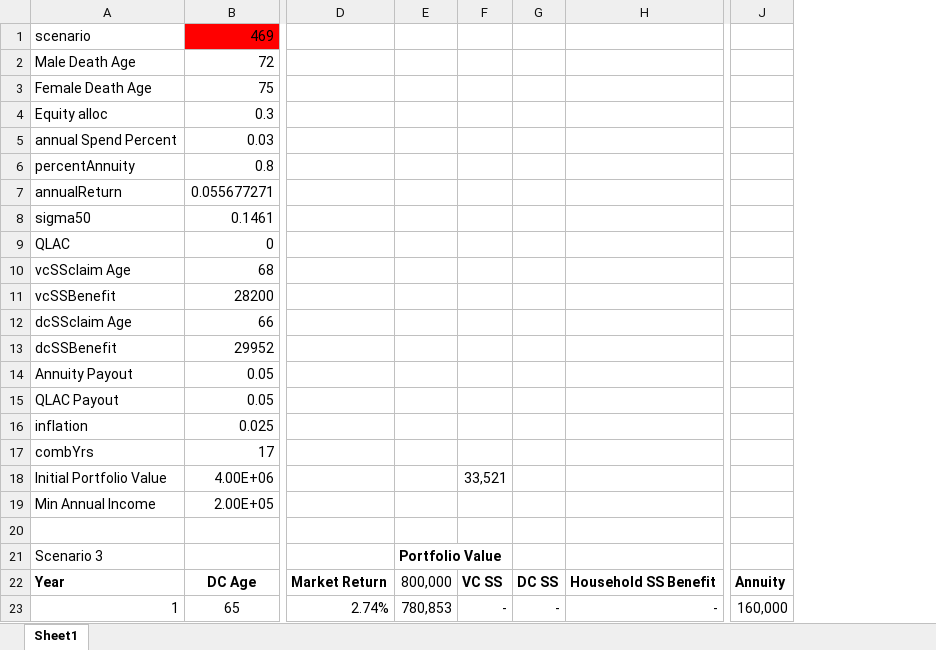
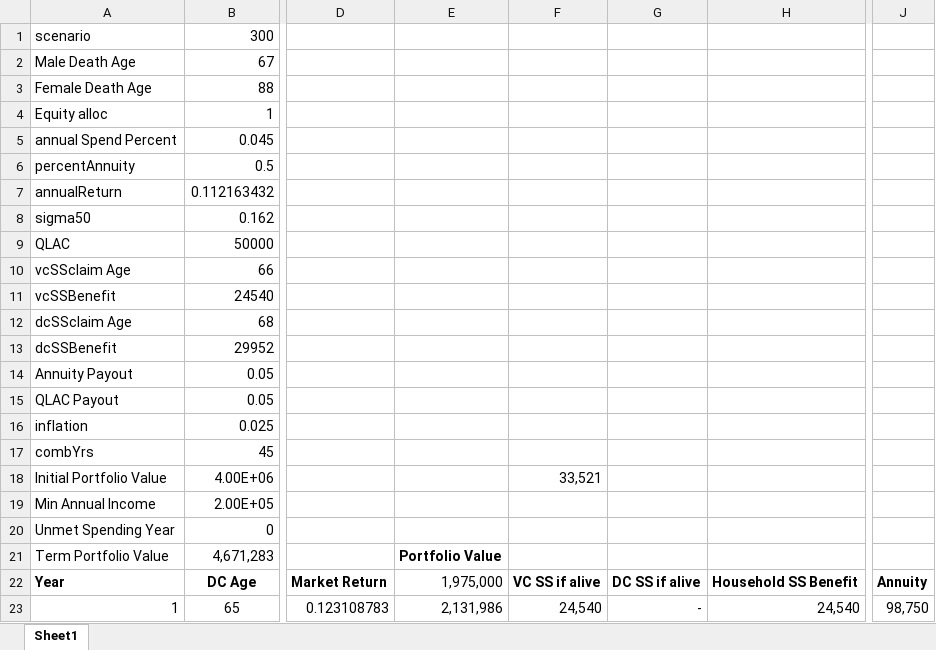
Before and after one commit to DirkCotton/CottonPlanning, an Excel workbook: Check Set-spending Cotton Retirement Plan R Model.xlsx, sheet Sheet1, drawn as a sheet; only a part is shown, gaps mark what is left out; values as stored, in another font and other column widths than the file's, no borders; removed rows and columns are numbered as before the commit, all else as after; rows hold the shown columns only; the diff covers the shown part only; the diff names each change by its address in the sheet, - before the commit and + after, or states it on an @@ line.

Commit message:
Added terminal portfolio value to Excel check program, Build-scenario program and Set-Spending simulator.

```diff
--- a/Check Set-spending Cotton Retirement Plan R Model.xlsx (sheet Sheet1)
+++ b/Check Set-spending Cotton Retirement Plan R Model.xlsx (sheet Sheet1)
-column D, rows 22-23: Market Return | 2.74%
-column E, rows 22-23: 800,000 | 780,853
-column F, row 18: 33,521; rows 22-23: VC SS | -
-column G, rows 22-23: DC SS | -
-column H, rows 22-23: Household SS Benefit | -
+column D, rows 22-23: Market Return | 0.123108783
+column E, rows 22-23: 1,975,000 | 2,131,986
+column F, row 18: 33,521; rows 22-23: VC SS if alive | 24,540
+column G, rows 22-23: DC SS if alive | -
+column H, rows 22-23: Household SS Benefit | 24,540
-column J, rows 22-23: Annuity | 160,000
+column J, rows 22-23: Annuity | 98,750
-B1: 469
+B1: 300
-B1 fill: #FF0000
+B1 fill: none
-B2: 72
+B2: 67
-B3: 75
+B3: 88
-B4: 0.3
+B4: 1
-B5: 0.03
+B5: 0.045
-B6: 0.8
+B6: 0.5
-B7: 0.055677271
+B7: 0.112163432
-B8: 0.1461
+B8: 0.162
-B9: 0
+B9: 50000
-B10: 68
+B10: 66
-B11: 28200
+B11: 24540
-B12: 66
+B12: 68
-B17: 17
+B17: 45
-row 20: (empty)
+row 20: Unmet Spending Year | 0
-row 21: Scenario 3 |  |  | Portfolio Value
+row 21: Term Portfolio Value | 4,671,283 |  | Portfolio Value
```
Also changed, not shown: 4 added columns, 83 edited cells and cell formats elsewhere in this sheet, formulas that keep their value, 2 other files.
